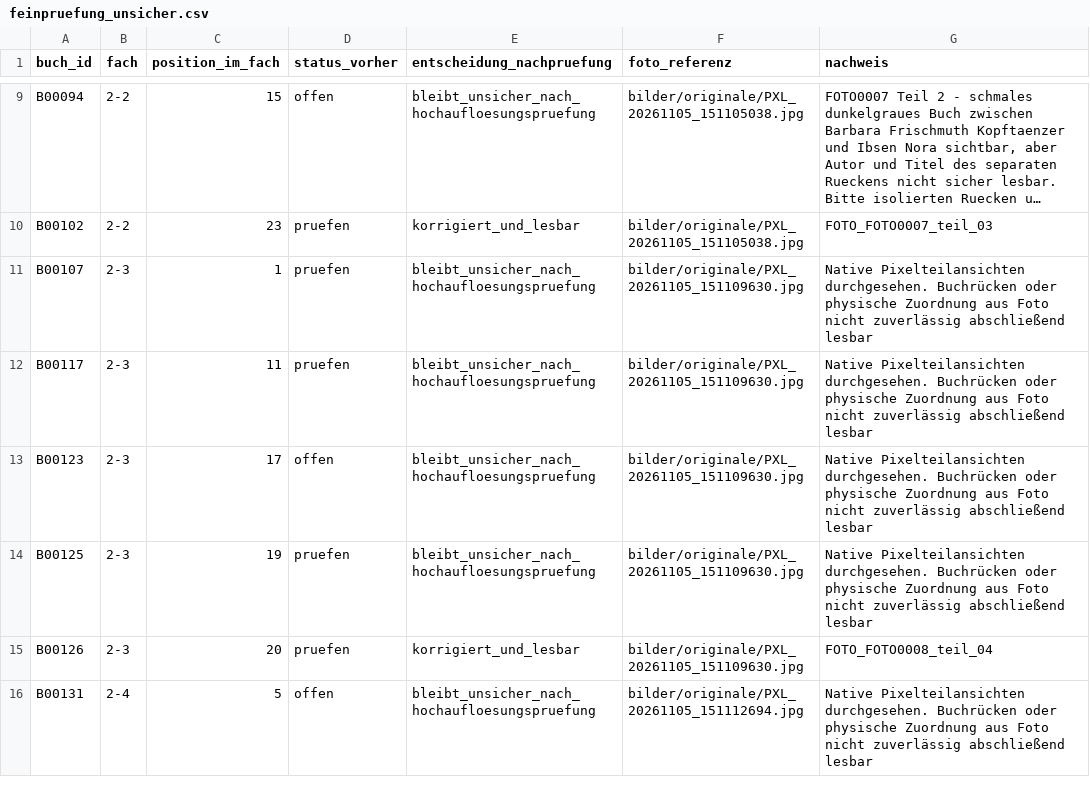
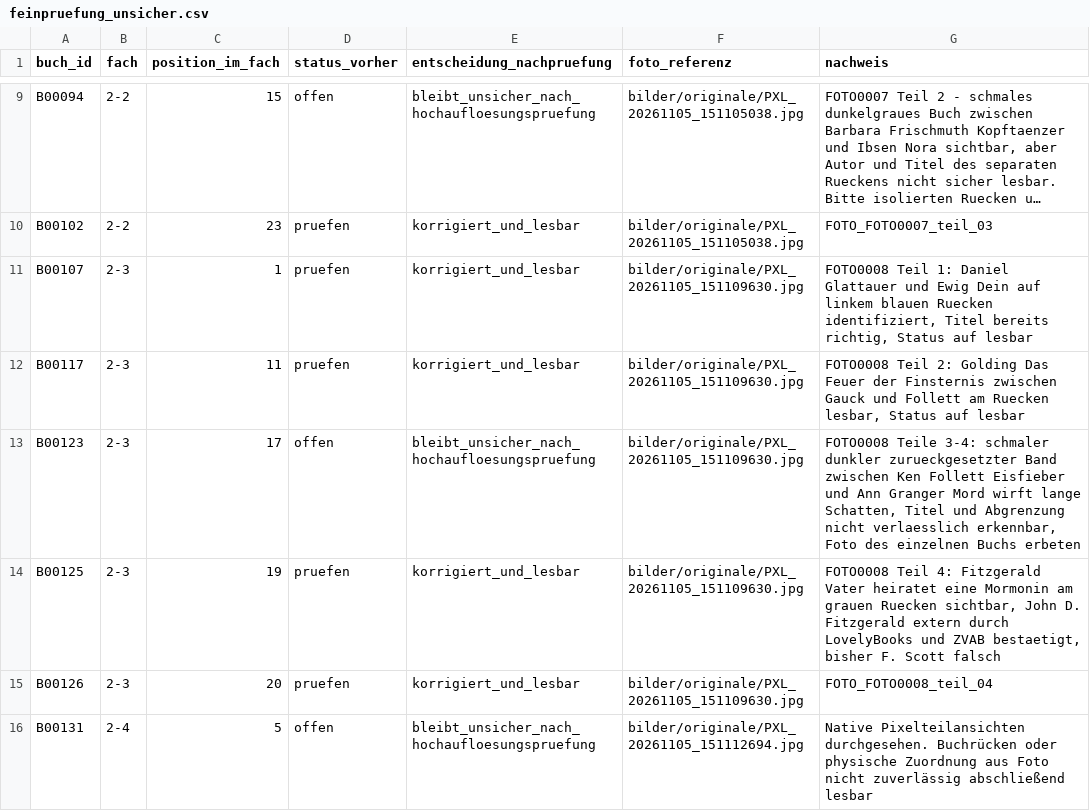
Before and after one commit to oooLITTLEooo/buecherregal, a CSV file: daten/bildanalyse/feinpruefung_unsicher.csv, drawn as a sheet; only a part is shown, gaps mark what is left out; long unchanged cells end in …; the diff names each change by its address in the sheet, - before the commit and + after, or states it on an @@ line.

Commit message:
Record evidence and remaining one unreadable spine for shelf 2-3

```diff
--- a/daten/bildanalyse/feinpruefung_unsicher.csv
+++ b/daten/bildanalyse/feinpruefung_unsicher.csv
-E11:E12 (entscheidung_nachpruefung): bleibt_unsicher_nach_hochaufloesungspruefung
+E11:E12 (entscheidung_nachpruefung): korrigiert_und_lesbar
-G11 (nachweis): Native Pixelteilansichten durchgesehen. Buchrücken oder physische Zuordnung aus Foto nicht zuverlässig abschließend lesbar
+G11 (nachweis): FOTO0008 Teil 1: Daniel Glattauer und Ewig Dein auf linkem blauen Ruecken identifiziert, Titel bereits richtig, Status auf lesbar
-G12 (nachweis): Native Pixelteilansichten durchgesehen. Buchrücken oder physische Zuordnung aus Foto nicht zuverlässig abschließend lesbar
+G12 (nachweis): FOTO0008 Teil 2: Golding Das Feuer der Finsternis zwischen Gauck und Follett am Ruecken lesbar, Status auf lesbar
-G13 (nachweis): Native Pixelteilansichten durchgesehen. Buchrücken oder physische Zuordnung aus Foto nicht zuverlässig abschließend lesbar
+G13 (nachweis): FOTO0008 Teile 3-4: schmaler dunkler zurueckgesetzter Band zwischen Ken Follett Eisfieber und Ann Granger Mord wirft lange Schatten, Titel und Abgrenzung nicht verlaesslich erkennbar, Foto des einzelnen Buchs erbeten
-E14 (entscheidung_nachpruefung): bleibt_unsicher_nach_hochaufloesungspruefung
+E14 (entscheidung_nachpruefung): korrigiert_und_lesbar
-G14 (nachweis): Native Pixelteilansichten durchgesehen. Buchrücken oder physische Zuordnung aus Foto nicht zuverlässig abschließend lesbar
+G14 (nachweis): FOTO0008 Teil 4: Fitzgerald Vater heiratet eine Mormonin am grauen Ruecken sichtbar, John D. Fitzgerald extern durch LovelyBooks und ZVAB bestaetigt, bisher F. Scott falsch
```
